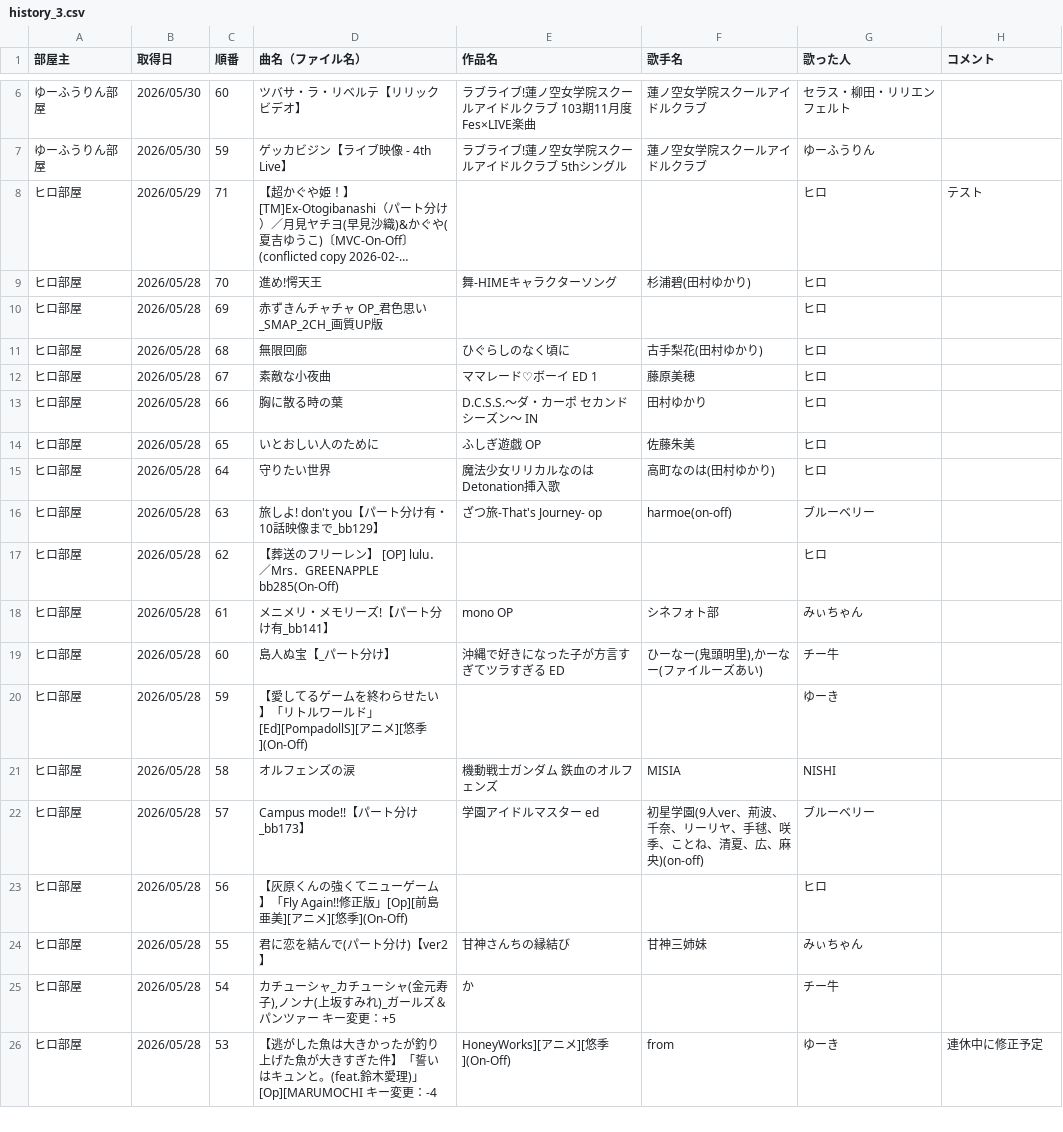
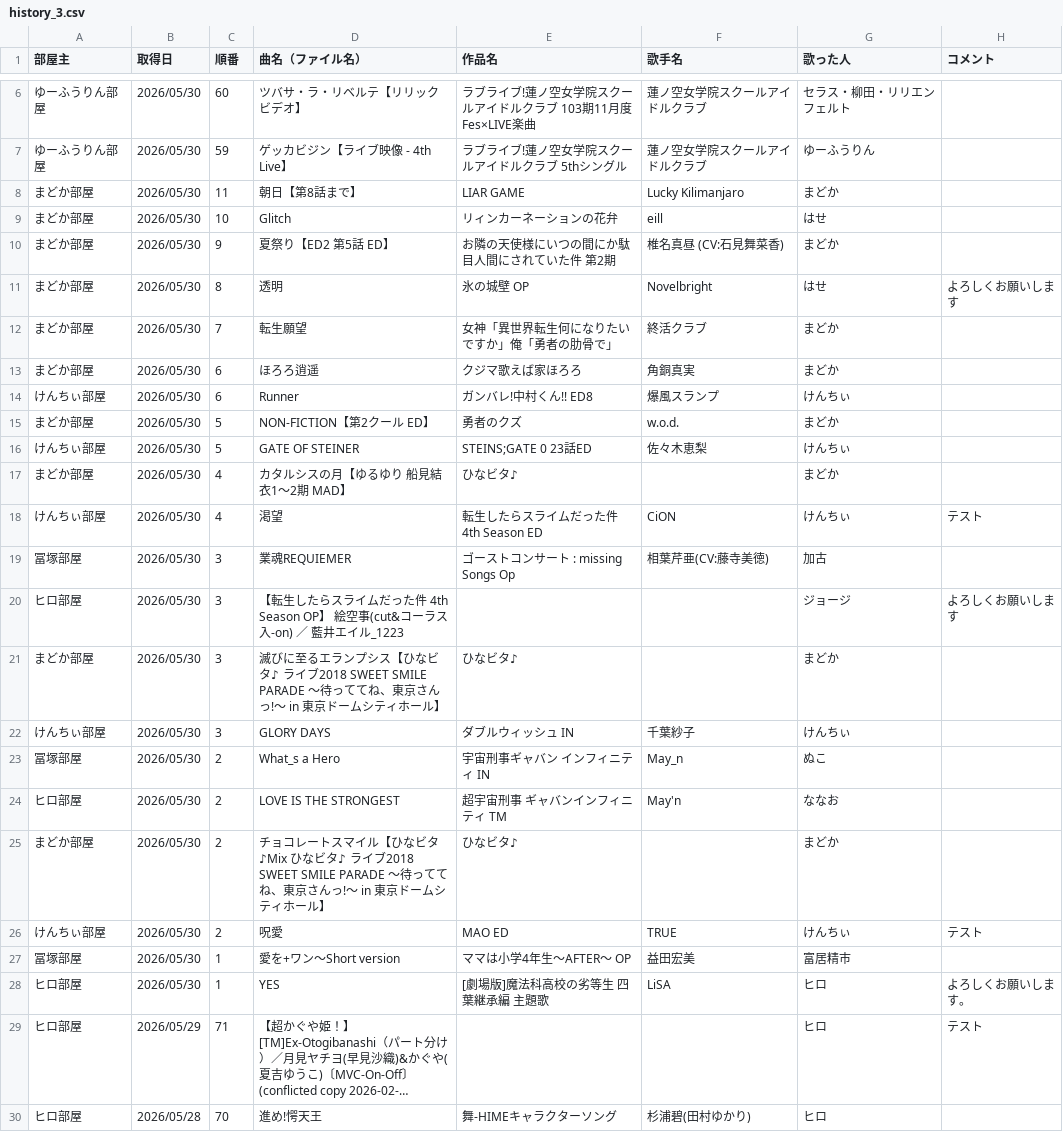
Before and after one commit to hachi515/karaoke_setlist, a CSV file: history_3.csv, drawn as a sheet; only a part is shown, gaps mark what is left out; the shorter side is filled out with more unchanged rows; long unchanged cells end in …; the diff names each change by its address in the sheet, - before the commit and + after, or states it on an @@ line.

```diff
--- a/history_3.csv
+++ b/history_3.csv
+row 8: まどか部屋 | 2026/05/30 | 11 | 朝日【第8話まで】 | LIAR GAME | Lucky Kilimanjaro | まどか
+row 9: まどか部屋 | 2026/05/30 | 10 | Glitch | リィンカーネーションの花弁 | eill | はせ
+row 10: まどか部屋 | 2026/05/30 | 9 | 夏祭り【ED2 第5話 ED】 | お隣の天使様にいつの間にか駄目人間にされていた件 第2期 | 椎名真昼 (CV:石見舞菜香) | まどか
+row 11: まどか部屋 | 2026/05/30 | 8 | 透明 | 氷の城壁 OP | Novelbright | はせ | よろしくお願いします
+row 12: まどか部屋 | 2026/05/30 | 7 | 転生願望 | 女神「異世界転生何になりたいですか」俺「勇者の肋骨で」 | 終活クラブ | まどか
+row 13: まどか部屋 | 2026/05/30 | 6 | ほろろ逍遥 | クジマ歌えば家ほろろ | 角銅真実 | まどか
+row 14: けんちぃ部屋 | 2026/05/30 | 6 | Runner | ガンバレ!中村くん!! ED8 | 爆風スランプ | けんちぃ
+row 15: まどか部屋 | 2026/05/30 | 5 | NON-FICTION【第2クール ED】 | 勇者のクズ | w.o.d. | まどか
+row 16: けんちぃ部屋 | 2026/05/30 | 5 | GATE OF STEINER | STEINS;GATE 0 23話ED | 佐々木恵梨 | けんちぃ
+row 17: まどか部屋 | 2026/05/30 | 4 | カタルシスの月【ゆるゆり 船見結衣1～2期 MAD】 | ひなビタ♪ |  | まどか
+row 18: けんちぃ部屋 | 2026/05/30 | 4 | 渇望 | 転生したらスライムだった件 4th Season ED | CiON | けんちぃ | テスト
+row 19: 冨塚部屋 | 2026/05/30 | 3 | 業魂REQUIEMER | ゴーストコンサート : missing Songs Op | 相葉芹亜(CV:藤寺美徳) | 加古
+row 20: ヒロ部屋 | 2026/05/30 | 3 | 【転生したらスライムだった件 4th Season OP】 絵空事(cut&コーラス入-on) ／ 藍井エイル_1223 |  |  | ジョージ | よろしくお願いします
+row 21: まどか部屋 | 2026/05/30 | 3 | 滅びに至るエランプシス【ひなビタ♪ ライブ2018 SWEET SMILE PARADE ～待っててね、東京さんっ!～ in 東京ドームシティホール】 | ひなビタ♪ |  | まどか
+row 22: けんちぃ部屋 | 2026/05/30 | 3 | GLORY DAYS | ダブルウィッシュ IN | 千葉紗子 | けんちぃ
+row 23: 冨塚部屋 | 2026/05/30 | 2 | What_s a Hero | 宇宙刑事ギャバン インフィニティ IN | May_n | ぬこ
+row 24: ヒロ部屋 | 2026/05/30 | 2 | LOVE IS THE STRONGEST | 超宇宙刑事 ギャバンインフィニティ TM | May'n | ななお
+row 25: まどか部屋 | 2026/05/30 | 2 | チョコレートスマイル【ひなビタ♪Mix ひなビタ♪ ライブ2018 SWEET SMILE PARADE ～待っててね、東京さんっ!～ in 東京ドームシティホール】 | ひなビタ♪ |  | まどか
+row 26: けんちぃ部屋 | 2026/05/30 | 2 | 呪愛 | MAO ED | TRUE | けんちぃ | テスト
+row 27: 冨塚部屋 | 2026/05/30 | 1 | 愛を+ワン～Short version | ママは小学4年生～AFTER～ OP | 益田宏美 | 富居精市
+row 28: ヒロ部屋 | 2026/05/30 | 1 | YES | [劇場版]魔法科高校の劣等生 四葉継承編 主題歌 | LiSA | ヒロ | よろしくお願いします。
```
Also changed, not shown: 2 other files.
